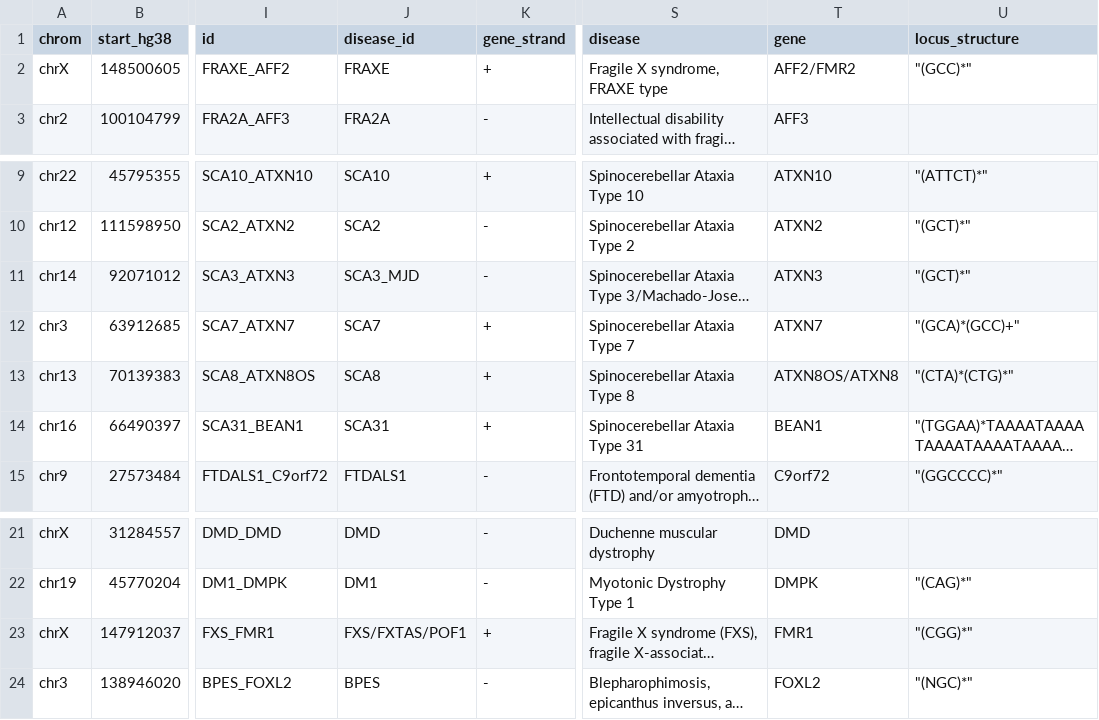
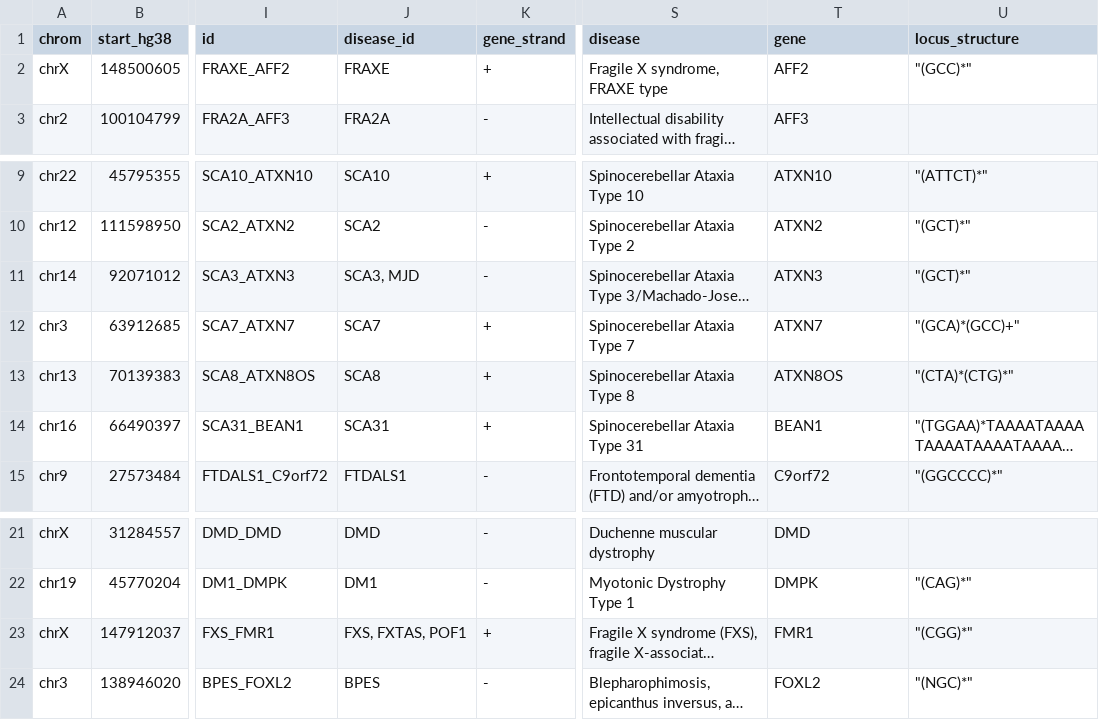
Before and after one commit to dashnowlab/STRchive, a CSV file: data/STR-disease-loci.csv, drawn as a sheet; only a part is shown, gaps mark what is left out; long unchanged cells end in …; the diff names each change by its address in the sheet, - before the commit and + after, or states it on an @@ line.

Commit message:
simplify gene names (AFF2, ATXN8OS) and IDs (SCA3, FXS)

```diff
--- a/data/STR-disease-loci.csv
+++ b/data/STR-disease-loci.csv
-T2 (gene): AFF2/FMR2
+T2 (gene): AFF2
-J11 (disease_id): SCA3_MJD
+J11 (disease_id): SCA3, MJD
-T13 (gene): ATXN8OS/ATXN8
+T13 (gene): ATXN8OS
-J23 (disease_id): FXS/FXTAS/POF1
+J23 (disease_id): FXS, FXTAS, POF1
```
Also changed, not shown: data/STR-disease-loci.processed.csv, 1 other file.
